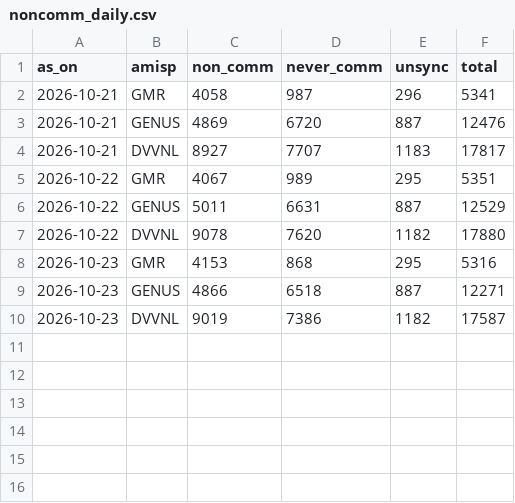
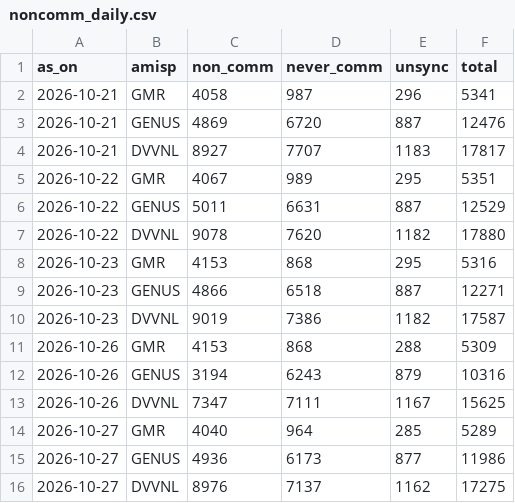
Before and after one commit to dvvnl-smart-meter-review/dvvnl-smart-meter-review.github.io, a CSV file: data/noncomm_daily.csv, drawn as a sheet.

```diff
--- a/data/noncomm_daily.csv
+++ b/data/noncomm_daily.csv
@@ -10 +10,7 @@ as_on,amisp,non_comm,never_comm,unsync,total
 2026-10-23,DVVNL,9019,7386,1182,17587
+2026-10-26,GMR,4153,868,288,5309
+2026-10-26,GENUS,3194,6243,879,10316
+2026-10-26,DVVNL,7347,7111,1167,15625
+2026-10-27,GMR,4040,964,285,5289
+2026-10-27,GENUS,4936,6173,877,11986
+2026-10-27,DVVNL,8976,7137,1162,17275
```
Also changed, not shown: data/comm_trend.csv, data/kpi_daily.csv, 5 other files.
